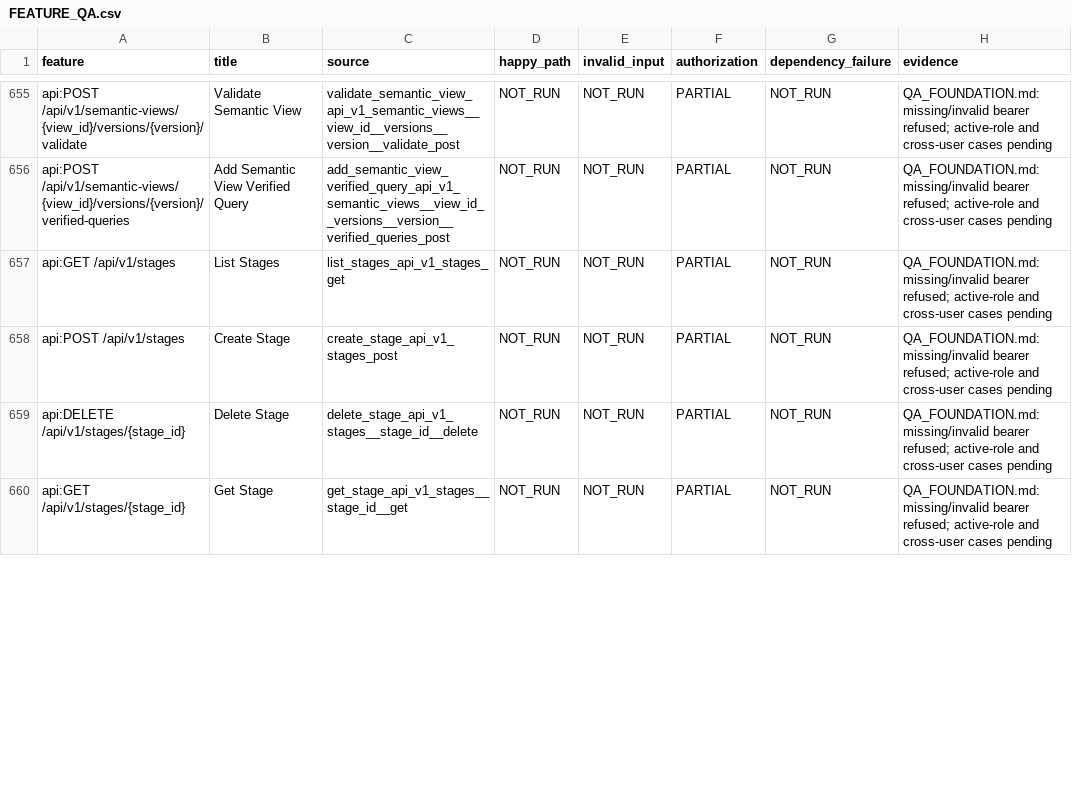
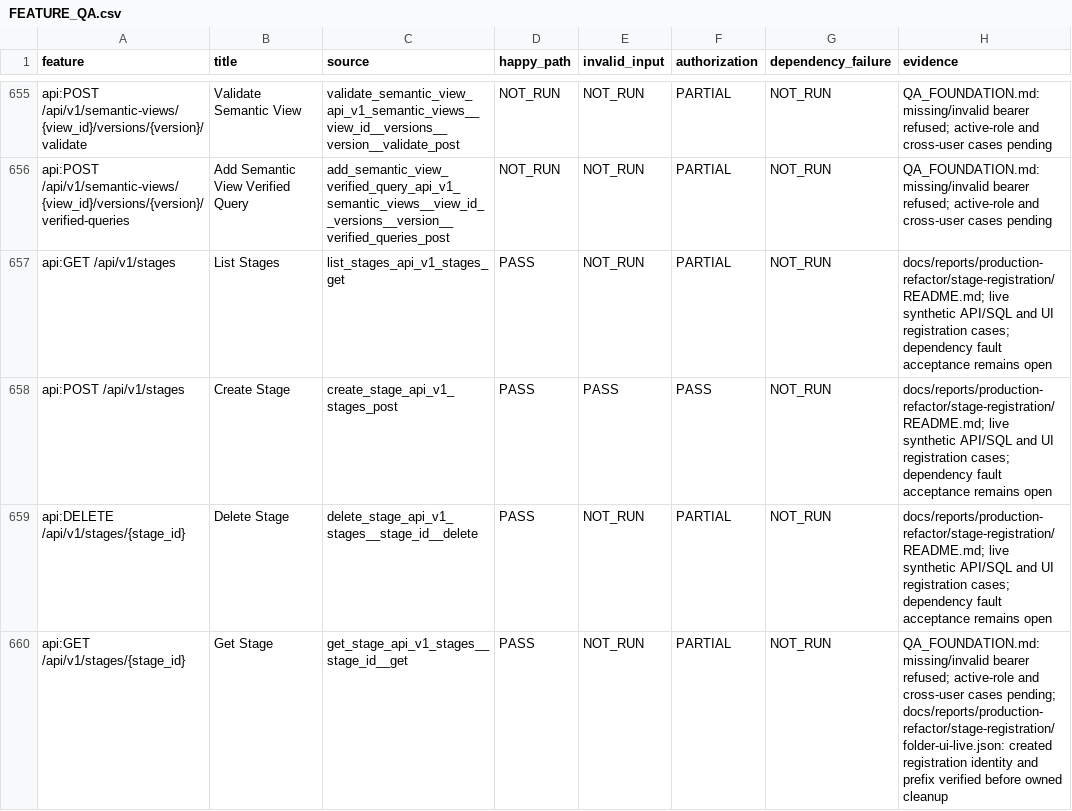
Before and after one commit to dwickyfp/nova, a CSV file: docs/architecture/production-refactor/FEATURE_QA.csv, drawn as a sheet; only a part is shown, gaps mark what is left out; the diff covers the shown part only.

```diff
--- a/docs/architecture/production-refactor/FEATURE_QA.csv
+++ b/docs/architecture/production-refactor/FEATURE_QA.csv
@@ -656,5 +656,5 @@ api:POST /api/v1/semantic-views/{view_id}/versions/{version}/validate,Validate S
 api:POST /api/v1/semantic-views/{view_id}/versions/{version}/verified-queries,Add Semantic View Verified Query,add_semantic_view_verified_query_api_v1_semantic_views__view_id__versions__version__verified_queries_post,NOT_RUN,NOT_RUN,PARTIAL,NOT_RUN,QA_FOUNDATION.md: missing/invalid bearer refused; active-role and cross-user cases pending
-api:GET /api/v1/stages,List Stages,list_stages_api_v1_stages_get,NOT_RUN,NOT_RUN,PARTIAL,NOT_RUN,QA_FOUNDATION.md: missing/invalid bearer refused; active-role and cross-user cases pending
-api:POST /api/v1/stages,Create Stage,create_stage_api_v1_stages_post,NOT_RUN,NOT_RUN,PARTIAL,NOT_RUN,QA_FOUNDATION.md: missing/invalid bearer refused; active-role and cross-user cases pending
-api:DELETE /api/v1/stages/{stage_id},Delete Stage,delete_stage_api_v1_stages__stage_id__delete,NOT_RUN,NOT_RUN,PARTIAL,NOT_RUN,QA_FOUNDATION.md: missing/invalid bearer refused; active-role and cross-user cases pending
-api:GET /api/v1/stages/{stage_id},Get Stage,get_stage_api_v1_stages__stage_id__get,NOT_RUN,NOT_RUN,PARTIAL,NOT_RUN,QA_FOUNDATION.md: missing/invalid bearer refused; active-role and cross-user cases pending
+api:GET /api/v1/stages,List Stages,list_stages_api_v1_stages_get,PASS,NOT_RUN,PARTIAL,NOT_RUN,docs/reports/production-refactor/stage-registration/README.md; live synthetic API/SQL and UI registration cases; dependency fault acceptance remains open
+api:POST /api/v1/stages,Create Stage,create_stage_api_v1_stages_post,PASS,PASS,PASS,NOT_RUN,docs/reports/production-refactor/stage-registration/README.md; live synthetic API/SQL and UI registration cases; dependency fault acceptance remains open
+api:DELETE /api/v1/stages/{stage_id},Delete Stage,delete_stage_api_v1_stages__stage_id__delete,PASS,NOT_RUN,PARTIAL,NOT_RUN,docs/reports/production-refactor/stage-registration/README.md; live synthetic API/SQL and UI registration cases; dependency fault acceptance remains open
+api:GET /api/v1/stages/{stage_id},Get Stage,get_stage_api_v1_stages__stage_id__get,PASS,NOT_RUN,PARTIAL,NOT_RUN,QA_FOUNDATION.md: missing/invalid bearer refused; active-role and cross-user cases pending; docs/reports/production-refactor/stage-registration/folder-ui-live.json: created registration identity and prefix verified before owned cleanup
```
Also changed, not shown: 17 edited cells elsewhere in this file, docs/architecture/production-refactor/METADATA_OWNERSHIP.csv, docs/architecture/production-refactor/SYSTEM_CALLS.csv, 56 other files.
